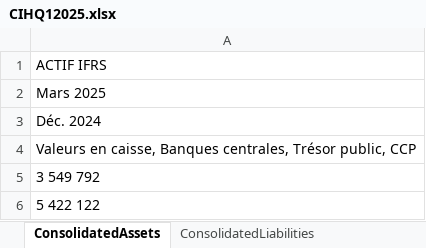
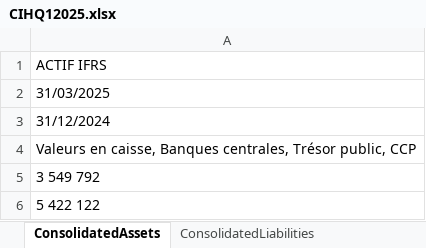
Before and after one commit to aymanfen/BankAnalytics, an Excel workbook: Reports/Excel/CIHQ12025.xlsx, sheet ConsolidatedAssets, drawn as a sheet; only a part is shown; values as stored, in another font and other column widths than the file's, no borders; the diff names each change by its address in the sheet, - before the commit and + after, or states it on an @@ line.

```diff
--- a/Reports/Excel/CIHQ12025.xlsx (sheet ConsolidatedAssets)
+++ b/Reports/Excel/CIHQ12025.xlsx (sheet ConsolidatedAssets)
-A2: Mars 2025
+A2: 31/03/2025
-A3: Déc. 2024
+A3: 31/12/2024
```
Also changed, not shown: sheet Assets, sheet Liabilities, sheet ConsolidatedLiabilities, sheet ConsolidatedIncomeStatement, sheet IncomeStatement, Reports/Excel/ATWQ22025.xlsx, Reports/Excel/BCPQ12025.xlsx, 56 other files.
